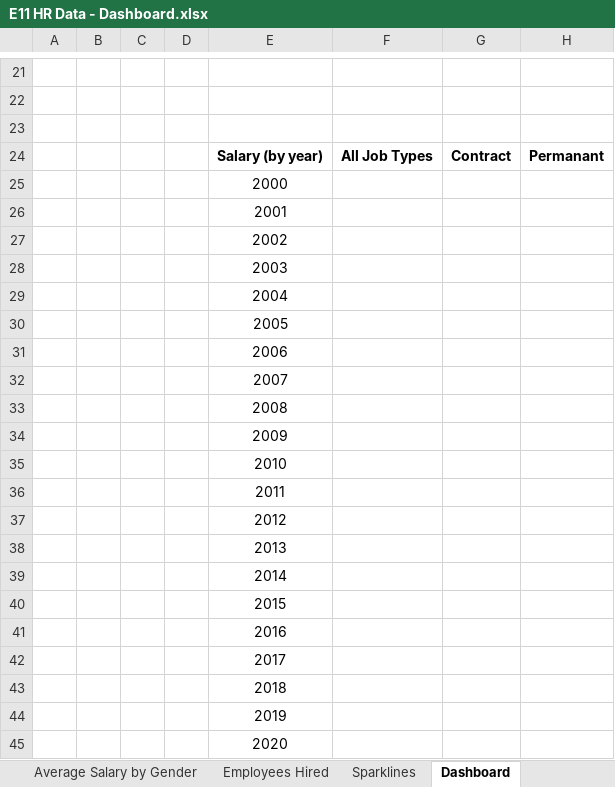
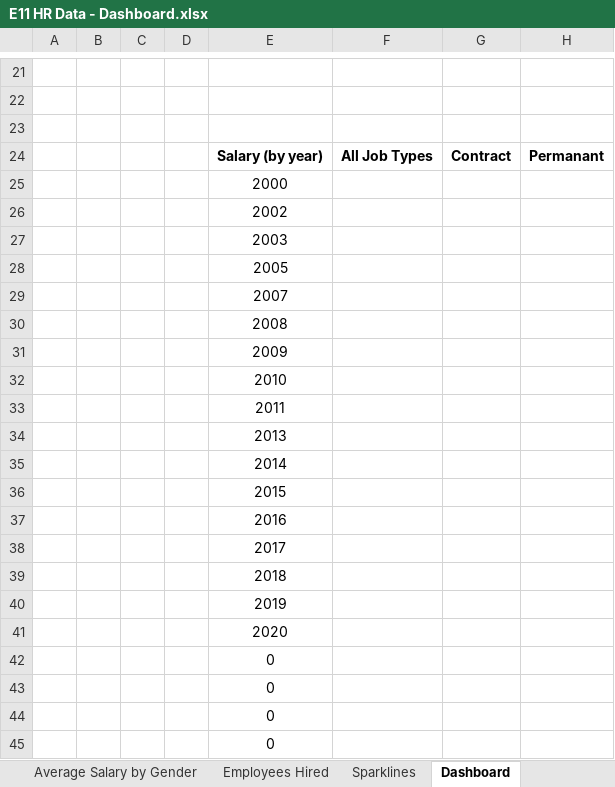
Before and after one commit to VictoriaPBI/PivotTables, an Excel workbook: Exercise Files/Exercise 11/E11 HR Data - Dashboard.xlsx, sheet Dashboard, drawn as a sheet; only a part is shown, gaps mark what is left out; values as stored, in another font and other column widths than the file's, no borders; charts and pictures not drawn; removed rows and columns are numbered as before the commit, all else as after; the diff names each change by its address in the sheet, - before the commit and + after, or states it on an @@ line.

Commit message:
Update E11 HR Data - Dashboard.xlsx

```diff
--- a/Exercise Files/Exercise 11/E11 HR Data - Dashboard.xlsx (sheet Dashboard)
+++ b/Exercise Files/Exercise 11/E11 HR Data - Dashboard.xlsx (sheet Dashboard)
-row 26:  |  |  |  | 2001
-row 29:  |  |  |  | 2004
-row 31:  |  |  |  | 2006
-row 37:  |  |  |  | 2012
+row 42:  |  |  |  | 0
+row 43:  |  |  |  | 0
+row 44:  |  |  |  | 0
+row 45:  |  |  |  | 0
```
Also changed, not shown: sheet Sparklines, formulas that keep their value, charts or pictures.
